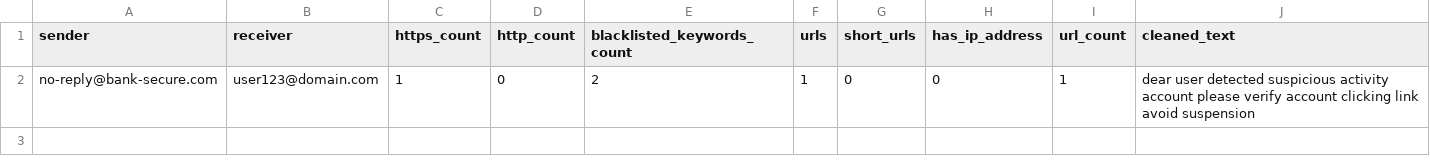
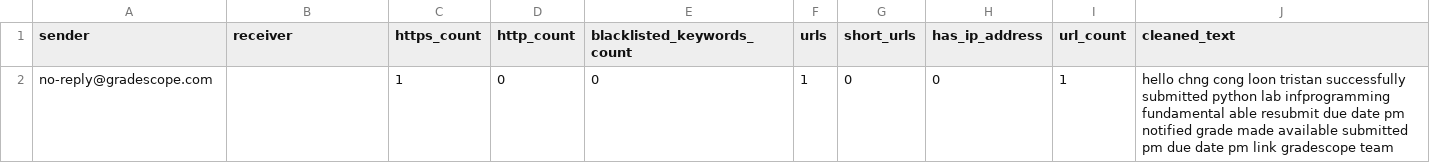
Before and after one commit to Koon-Kiat/Spam-And-Phishing-Detection-Using-Machine-Learning, a CSV file: Multi Model Evaluation/Merged_Test.csv, drawn as a sheet.

Commit message:
Refactor file paths and remove unused code in Multi Model Evaluation
- Cleaned_Test.csv: Update text content
- Formated_Test.csv: Update text content
- Merged_Test.csv: Update text content
- MultiModelEvaluation.py: Update TestEmail file path
- SpamAndPhishingDetection.py: Update DatasetProcessor class to remove duplicates

```diff
--- a/Multi Model Evaluation/Merged_Test.csv
+++ b/Multi Model Evaluation/Merged_Test.csv
@@ -1,2 +1,2 @@
 sender,receiver,https_count,http_count,blacklisted_keywords_count,urls,short_urls,has_ip_address,url_count,cleaned_text
-no-reply@bank-secure.com,user123@domain.com,1,0,2,1,0,0,1,dear user detected suspicious activity account please verify account clicking link avoid suspension
+no-reply@gradescope.com,,1,0,0,1,0,0,1,hello chng cong loon tristan successfully submitted python lab infprogramming fundamental able resubmit due date pm notified grade made available submitted pm due date pm link gradescope team
```
Also changed, not shown: Multi Model Evaluation/Formated_Test.csv, 3 other files.
